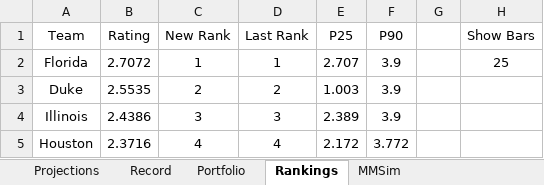
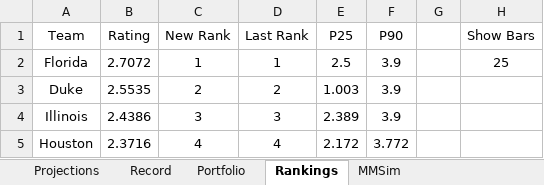
Before and after one commit to jackoo-06/jacks-cbb-site, an Excel workbook: WebsiteData.xlsx, sheet Rankings, drawn as a sheet; only a part is shown; values as stored, in another font and other column widths than the file's, no borders; the diff names each change by its address in the sheet, - before the commit and + after, or states it on an @@ line.

Commit message:
update data

```diff
--- a/WebsiteData.xlsx (sheet Rankings)
+++ b/WebsiteData.xlsx (sheet Rankings)
-E2 (P25): 2.707
+E2 (P25): 2.5
```
Also changed, not shown: 2 other files.
